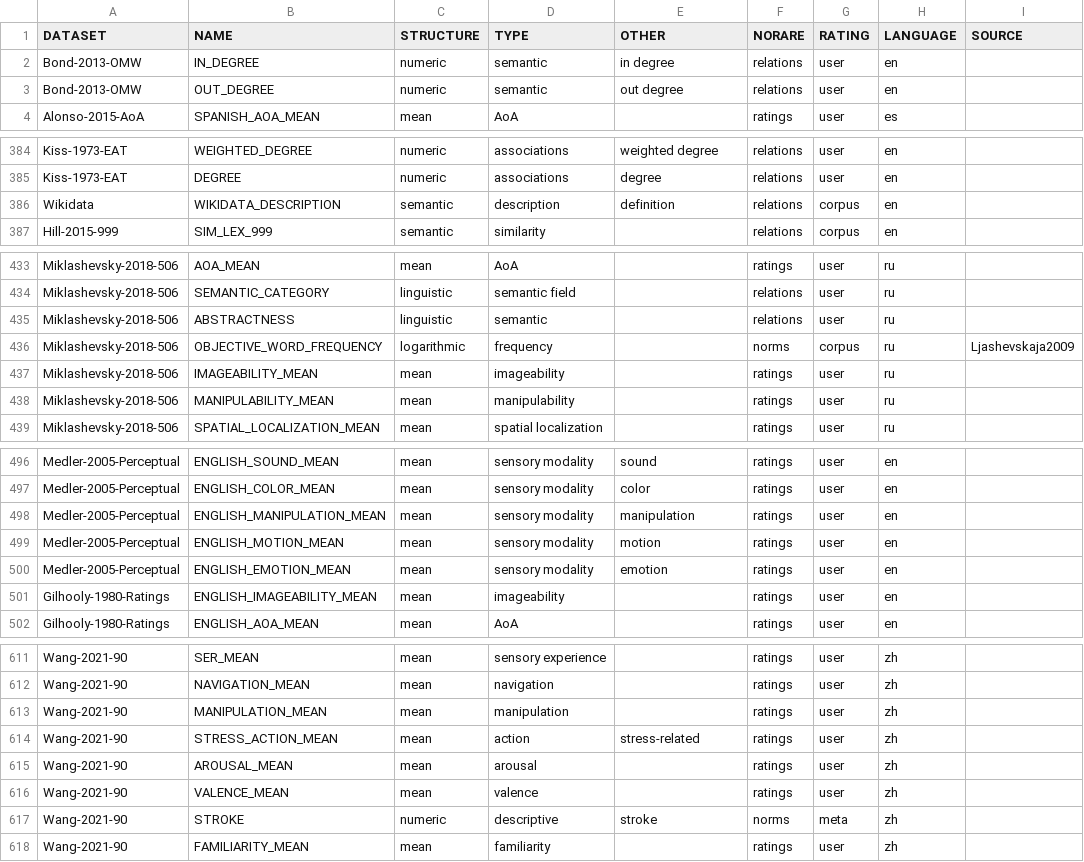
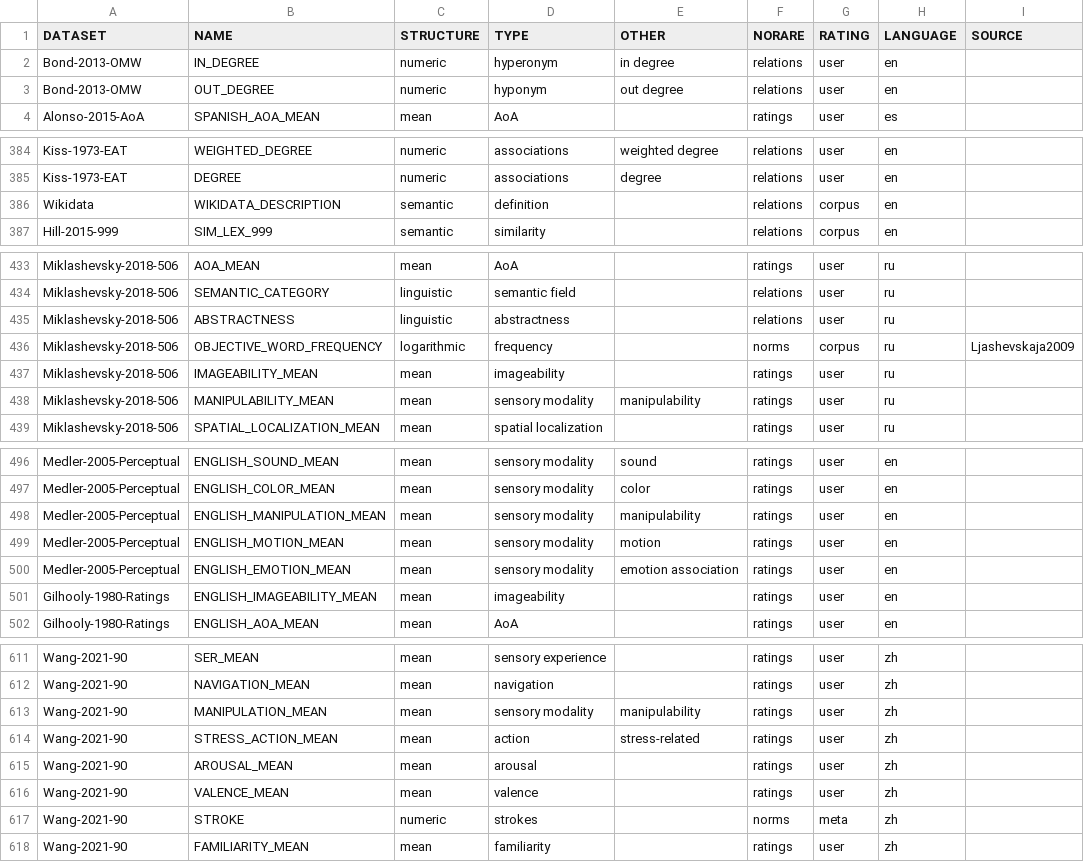
Before and after one commit to concepticon/norare-data, a TSV file: norare.tsv, drawn as a sheet; only a part is shown, gaps mark what is left out; the diff covers the shown part only; the diff names each change by its address in the sheet, - before the commit and + after, or states it on an @@ line.

```diff
--- a/norare.tsv
+++ b/norare.tsv
-D2 (TYPE): semantic
+D2 (TYPE): hyperonym
-D3 (TYPE): semantic
+D3 (TYPE): hyponym
-D386 (TYPE): description
+D386 (TYPE): definition
-E386 (OTHER): definition
+E386 (OTHER): (empty)
-D435 (TYPE): semantic
+D435 (TYPE): abstractness
-D438 (TYPE): manipulability
+D438 (TYPE): sensory modality
-E438 (OTHER): (empty)
+E438 (OTHER): manipulability
-E498 (OTHER): manipulation
+E498 (OTHER): manipulability
-E500 (OTHER): emotion
+E500 (OTHER): emotion association
-D613 (TYPE): manipulation
+D613 (TYPE): sensory modality
-E613 (OTHER): (empty)
+E613 (OTHER): manipulability
-D617 (TYPE): descriptive
+D617 (TYPE): strokes
-E617 (OTHER): stroke
+E617 (OTHER): (empty)
```
Also changed, not shown: 61 edited cells elsewhere in this file.
